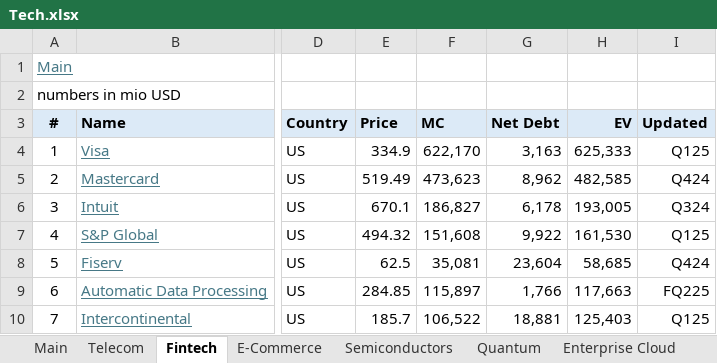
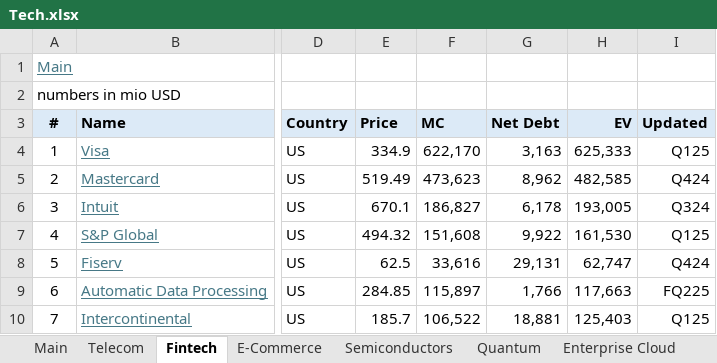
Before and after one commit to oscarsettje/MetaModels, an Excel workbook: Tech.xlsx, sheet Fintech, drawn as a sheet; only a part is shown, gaps mark what is left out; values as stored, in another font and other column widths than the file's, no borders; the diff names each change by its address in the sheet, - before the commit and + after, or states it on an @@ line.

```diff
--- a/Tech.xlsx (sheet Fintech)
+++ b/Tech.xlsx (sheet Fintech)
-F8 (MC): 35,081
+F8 (MC): 33,616
-G8 (Net Debt): 23,604
+G8 (Net Debt): 29,131
-H8 (EV): 58,685
+H8 (EV): 62,747
```
Also changed, not shown: sheet Main, sheet Social, formulas that keep their value, Fashion.xlsx.
